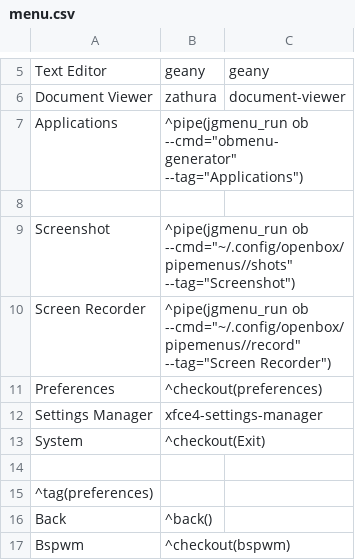
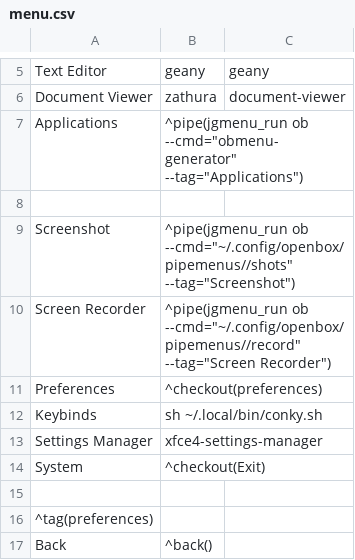
Before and after one commit to Totti786/dotfiles, a CSV file: cfg/jgmenu/menu.csv, drawn as a sheet; only a part is shown, gaps mark what is left out; the shorter side is filled out with more unchanged rows; the diff names each change by its address in the sheet, - before the commit and + after, or states it on an @@ line.

Commit message:
added conky support to bspwm

```diff
--- a/cfg/jgmenu/menu.csv
+++ b/cfg/jgmenu/menu.csv
+row 12: Keybinds | sh ~/.local/bin/conky.sh
```
Also changed, not shown: 2 other files.
